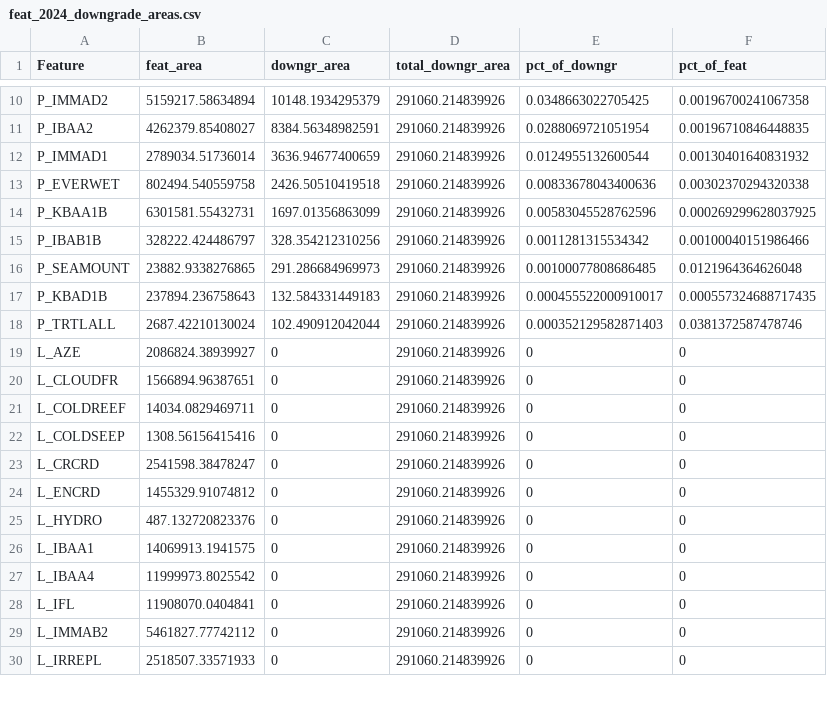
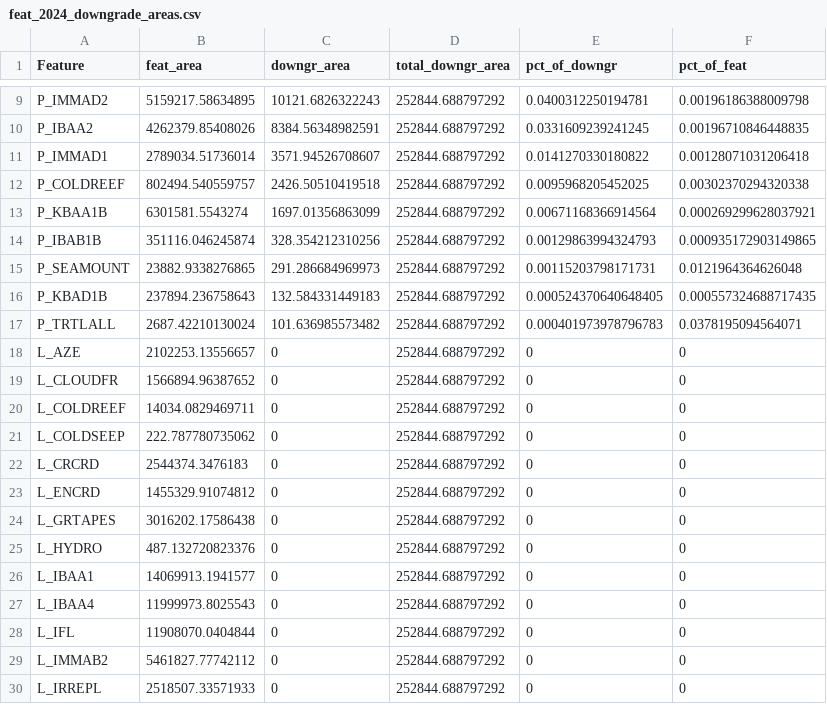
Before and after one commit to sebdunnett/ch, a CSV file: outputs/paper/feat_2024_downgrade_areas.csv, drawn as a sheet; only a part is shown, gaps mark what is left out; the diff covers the shown part only.

```diff
--- a/outputs/paper/feat_2024_downgrade_areas.csv
+++ b/outputs/paper/feat_2024_downgrade_areas.csv
@@ -10,21 +9,22 @@
-"P_IMMAD2",5159217.58634894,10148.1934295379,291060.214839926,0.0348663022705425,0.00196700241067358
-"P_IBAA2",4262379.85408027,8384.56348982591,291060.214839926,0.0288069721051954,0.00196710846448835
-"P_IMMAD1",2789034.51736014,3636.94677400659,291060.214839926,0.0124955132600544,0.00130401640831932
-"P_EVERWET",802494.540559758,2426.50510419518,291060.214839926,0.00833678043400636,0.00302370294320338
-"P_KBAA1B",6301581.55432731,1697.01356863099,291060.214839926,0.00583045528762596,0.000269299628037925
-"P_IBAB1B",328222.424486797,328.354212310256,291060.214839926,0.0011281315534342,0.00100040151986466
-"P_SEAMOUNT",23882.9338276865,291.286684969973,291060.214839926,0.00100077808686485,0.0121964364626048
-"P_KBAD1B",237894.236758643,132.584331449183,291060.214839926,0.000455522000910017,0.000557324688717435
-"P_TRTLALL",2687.42210130024,102.490912042044,291060.214839926,0.000352129582871403,0.0381372587478746
-"L_AZE",2086824.38939927,0,291060.214839926,0,0
-"L_CLOUDFR",1566894.96387651,0,291060.214839926,0,0
-"L_COLDREEF",14034.0829469711,0,291060.214839926,0,0
-"L_COLDSEEP",1308.56156415416,0,291060.214839926,0,0
-"L_CRCRD",2541598.38478247,0,291060.214839926,0,0
-"L_ENCRD",1455329.91074812,0,291060.214839926,0,0
-"L_HYDRO",487.132720823376,0,291060.214839926,0,0
-"L_IBAA1",14069913.1941575,0,291060.214839926,0,0
-"L_IBAA4",11999973.8025542,0,291060.214839926,0,0
-"L_IFL",11908070.0404841,0,291060.214839926,0,0
-"L_IMMAB2",5461827.77742112,0,291060.214839926,0,0
-"L_IRREPL",2518507.33571933,0,291060.214839926,0,0
+"P_IMMAD2",5159217.58634895,10121.6826322243,252844.688797292,0.0400312250194781,0.00196186388009798
+"P_IBAA2",4262379.85408026,8384.56348982591,252844.688797292,0.0331609239241245,0.00196710846448835
+"P_IMMAD1",2789034.51736014,3571.94526708607,252844.688797292,0.0141270330180822,0.00128071031206418
+"P_COLDREEF",802494.540559757,2426.50510419518,252844.688797292,0.0095968205452025,0.00302370294320338
+"P_KBAA1B",6301581.5543274,1697.01356863099,252844.688797292,0.00671168366914564,0.000269299628037921
+"P_IBAB1B",351116.046245874,328.354212310256,252844.688797292,0.00129863994324793,0.000935172903149865
+"P_SEAMOUNT",23882.9338276865,291.286684969973,252844.688797292,0.00115203798171731,0.0121964364626048
+"P_KBAD1B",237894.236758643,132.584331449183,252844.688797292,0.000524370640648405,0.000557324688717435
+"P_TRTLALL",2687.42210130024,101.636985573482,252844.688797292,0.000401973978796783,0.0378195094564071
+"L_AZE",2102253.13556657,0,252844.688797292,0,0
+"L_CLOUDFR",1566894.96387652,0,252844.688797292,0,0
+"L_COLDREEF",14034.0829469711,0,252844.688797292,0,0
+"L_COLDSEEP",222.787780735062,0,252844.688797292,0,0
+"L_CRCRD",2544374.3476183,0,252844.688797292,0,0
+"L_ENCRD",1455329.91074812,0,252844.688797292,0,0
+"L_GRTAPES",3016202.17586438,0,252844.688797292,0,0
+"L_HYDRO",487.132720823376,0,252844.688797292,0,0
+"L_IBAA1",14069913.1941577,0,252844.688797292,0,0
+"L_IBAA4",11999973.8025543,0,252844.688797292,0,0
+"L_IFL",11908070.0404844,0,252844.688797292,0,0
+"L_IMMAB2",5461827.77742112,0,252844.688797292,0,0
+"L_IRREPL",2518507.33571933,0,252844.688797292,0,0
```
Also changed, not shown: 1 added row, 2 removed rows and 66 edited cells elsewhere in this file, outputs/paper/feat_2018_downgrade_areas.csv, outputs/paper/feat_2018_removal_areas.csv, 20 other files.
